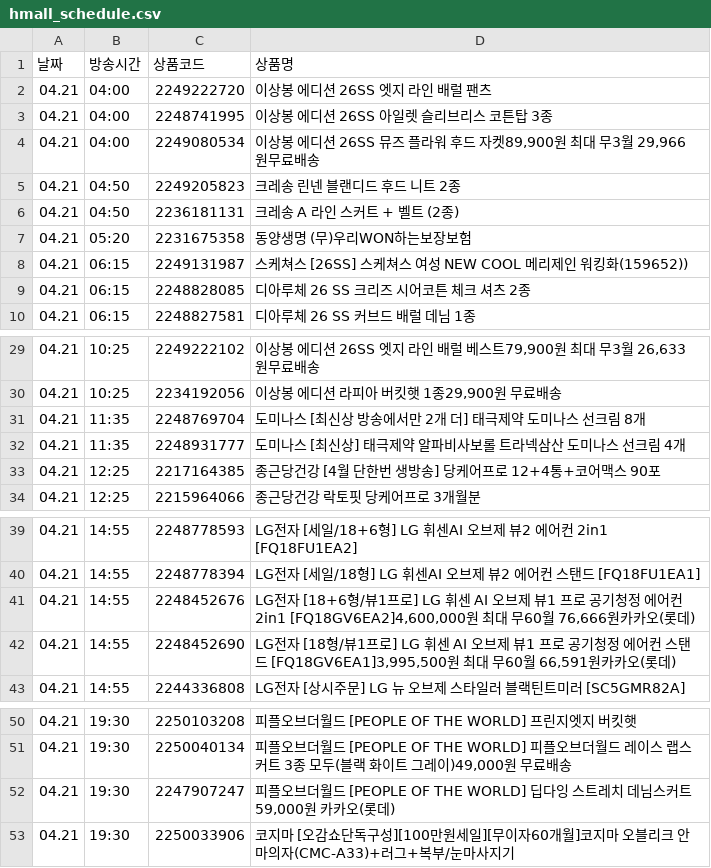
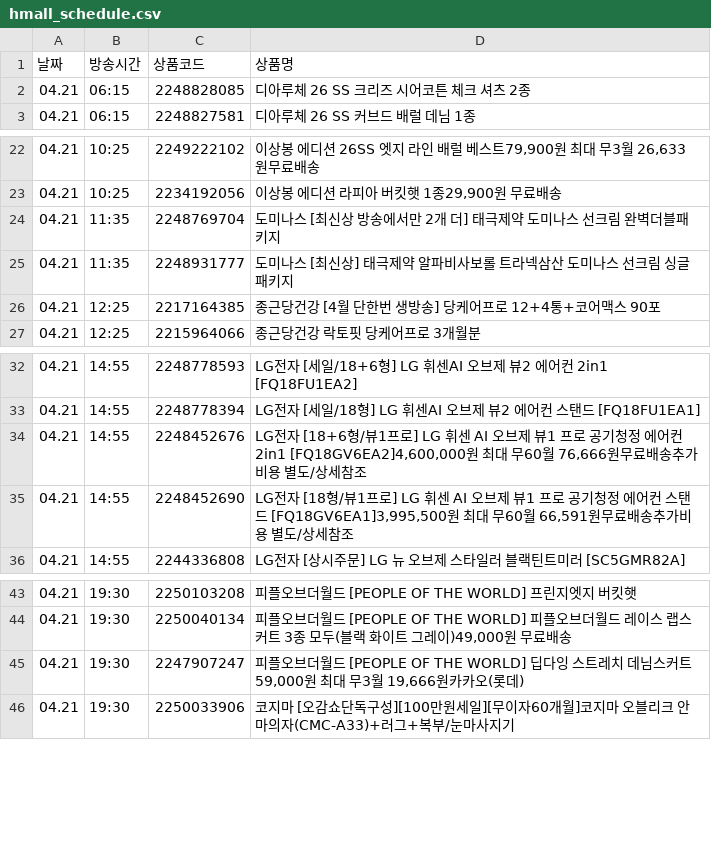
Before and after one commit to poodingcake-hue/HYUNDAICRAWLING, a CSV file: hmall_schedule.csv, drawn as a sheet; only a part is shown, gaps mark what is left out; the diff covers the shown part only.

```diff
--- a/hmall_schedule.csv
+++ b/hmall_schedule.csv
@@ -1,9 +1,2 @@
 날짜,방송시간,상품코드,상품명
-04.21,04:00,2249222720,이상봉 에디션 26SS 엣지 라인 배럴 팬츠
-04.21,04:00,2248741995,이상봉 에디션 26SS 아일렛 슬리브리스 코튼탑 3종
-04.21,04:00,2249080534,"이상봉 에디션 26SS 뮤즈 플라워 후드 자켓89,900원 최대 무3월 29,966원무료배송"
-04.21,04:50,2249205823,크레송 린넨 블랜디드 후드 니트 2종
-04.21,04:50,2236181131,크레송 A 라인 스커트 + 벨트 (2종)
-04.21,05:20,2231675358,동양생명 (무)우리WON하는보장보험
-04.21,06:15,2249131987,스케쳐스 [26SS] 스케쳐스 여성 NEW COOL 메리제인 워킹화(159652))
 04.21,06:15,2248828085,디아루체 26 SS 크리즈 시어코튼 체크 셔츠 2종
@@ -30,4 +23,4 @@
 04.21,10:25,2234192056,"이상봉 에디션 라피아 버킷햇 1종29,900원 무료배송"
-04.21,11:35,2248769704,도미나스 [최신상 방송에서만 2개 더] 태극제약 도미나스 선크림 8개
-04.21,11:35,2248931777,도미나스 [최신상] 태극제약 알파비사보롤 트라넥삼산 도미나스 선크림 4개
+04.21,11:35,2248769704,도미나스 [최신상 방송에서만 2개 더] 태극제약 도미나스 선크림 완벽더블패키지
+04.21,11:35,2248931777,도미나스 [최신상] 태극제약 알파비사보롤 트라넥삼산 도미나스 선크림 싱글패키지
 04.21,12:25,2217164385,종근당건강 [4월 단한번 생방송] 당케어프로 12+4통+코어맥스 90포
@@ -40,4 +33,4 @@
 04.21,14:55,2248778394,LG전자 [세일/18형] LG 휘센AI 오브제 뷰2 에어컨 스탠드 [FQ18FU1EA1]
-04.21,14:55,2248452676,"LG전자 [18+6형/뷰1프로] LG 휘센 AI 오브제 뷰1 프로 공기청정 에어컨 2in1 [FQ18GV6EA2]4,600,000원 최대 무60월 76,666원카카오(롯데)"
-04.21,14:55,2248452690,"LG전자 [18형/뷰1프로] LG 휘센 AI 오브제 뷰1 프로 공기청정 에어컨 스탠드 [FQ18GV6EA1]3,995,500원 최대 무60월 66,591원카카오(롯데)"
+04.21,14:55,2248452676,"LG전자 [18+6형/뷰1프로] LG 휘센 AI 오브제 뷰1 프로 공기청정 에어컨 2in1 [FQ18GV6EA2]4,600,000원 최대 무60월 76,666원무료배송추가비용 별도/상세참조"
+04.21,14:55,2248452690,"LG전자 [18형/뷰1프로] LG 휘센 AI 오브제 뷰1 프로 공기청정 에어컨 스탠드 [FQ18GV6EA1]3,995,500원 최대 무60월 66,591원무료배송추가비용 별도/상세참조"
 04.21,14:55,2244336808,LG전자 [상시주문] LG 뉴 오브제 스타일러 블랙틴트미러 [SC5GMR82A]
@@ -51,3 +44,3 @@
 04.21,19:30,2250040134,"피플오브더월드 [PEOPLE OF THE WORLD] 피플오브더월드 레이스 랩스커트 3종 모두(블랙 화이트 그레이)49,000원 무료배송"
-04.21,19:30,2247907247,"피플오브더월드 [PEOPLE OF THE WORLD] 딥다잉 스트레치 데님스커트59,000원 카카오(롯데)"
+04.21,19:30,2247907247,"피플오브더월드 [PEOPLE OF THE WORLD] 딥다잉 스트레치 데님스커트59,000원 최대 무3월 19,666원카카오(롯데)"
 04.21,19:30,2250033906,코지마 [오감쇼단독구성][100만원세일][무이자60개월]코지마 오블리크 안마의자(CMC-A33)+러그+복부/눈마사지기
```
Also changed, not shown: 26 added rows elsewhere in this file.
